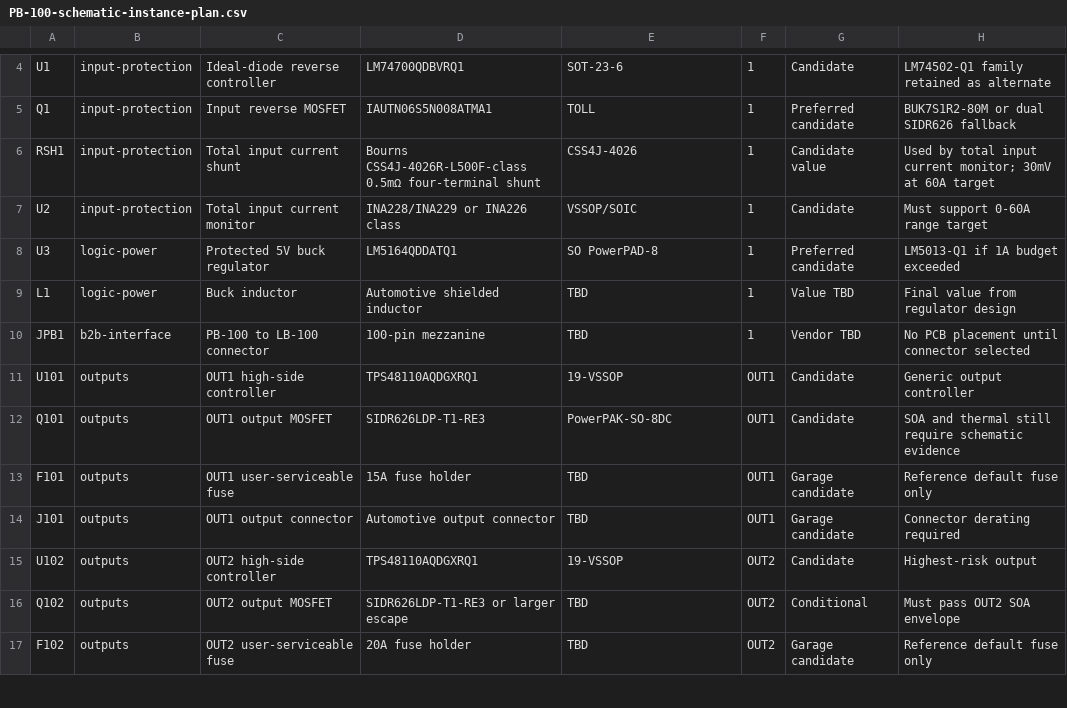
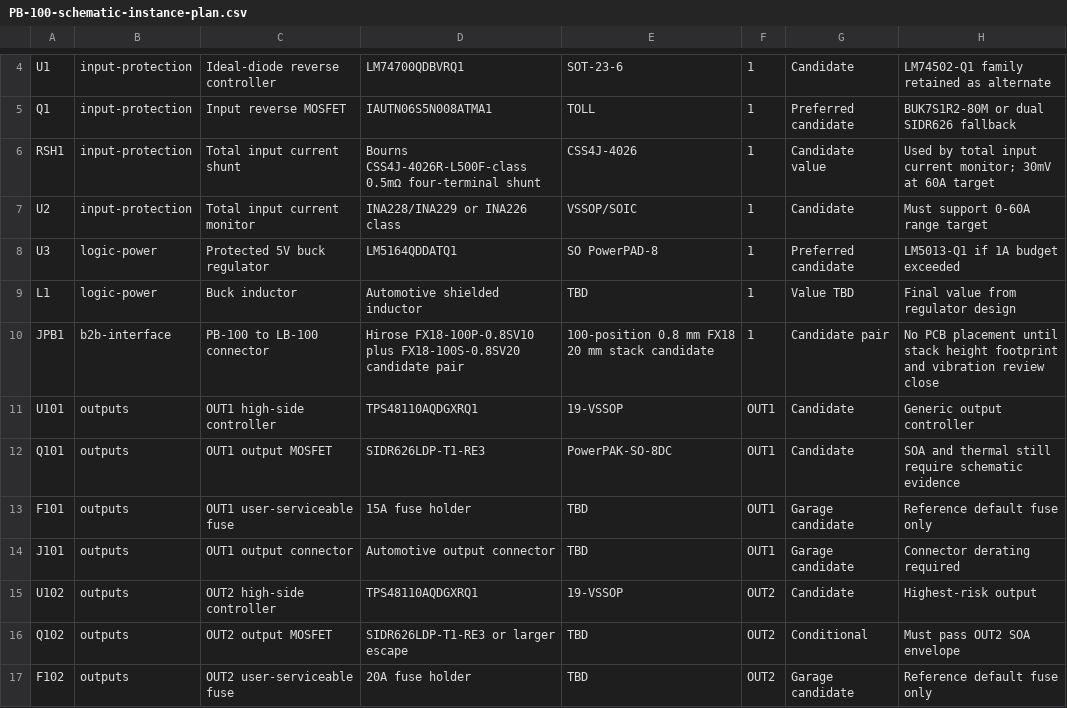
Before and after one commit to avlyubimov/svc-platform, a CSV file: hardware/power-board/PB-100/PB-100-schematic-instance-plan.csv, drawn as a sheet; only a part is shown, gaps mark what is left out.

```diff
--- a/hardware/power-board/PB-100/PB-100-schematic-instance-plan.csv
+++ b/hardware/power-board/PB-100/PB-100-schematic-instance-plan.csv
@@ -9,3 +9,3 @@ U3,logic-power,Protected 5V buck regulator,LM5164QDDATQ1,SO PowerPAD-8,1,Preferr
 L1,logic-power,Buck inductor,Automotive shielded inductor,TBD,1,Value TBD,Final value from regulator design
-JPB1,b2b-interface,PB-100 to LB-100 connector,100-pin mezzanine,TBD,1,Vendor TBD,No PCB placement until connector selected
+JPB1,b2b-interface,PB-100 to LB-100 connector,Hirose FX18-100P-0.8SV10 plus FX18-100S-0.8SV20 candidate pair,100-position 0.8 mm FX18 20 mm stack candidate,1,Candidate pair,No PCB placement until stack height footprint and vibration review close
 U101,outputs,OUT1 high-side controller,TPS48110AQDGXRQ1,19-VSSOP,OUT1,Candidate,Generic output controller
```
Also changed, not shown: hardware/power-board/PB-100/PB-100-kicad-footprint-plan.csv, hardware/power-board/PB-100/PB-100-symbol-mpn-readiness.csv, 15 other files.
